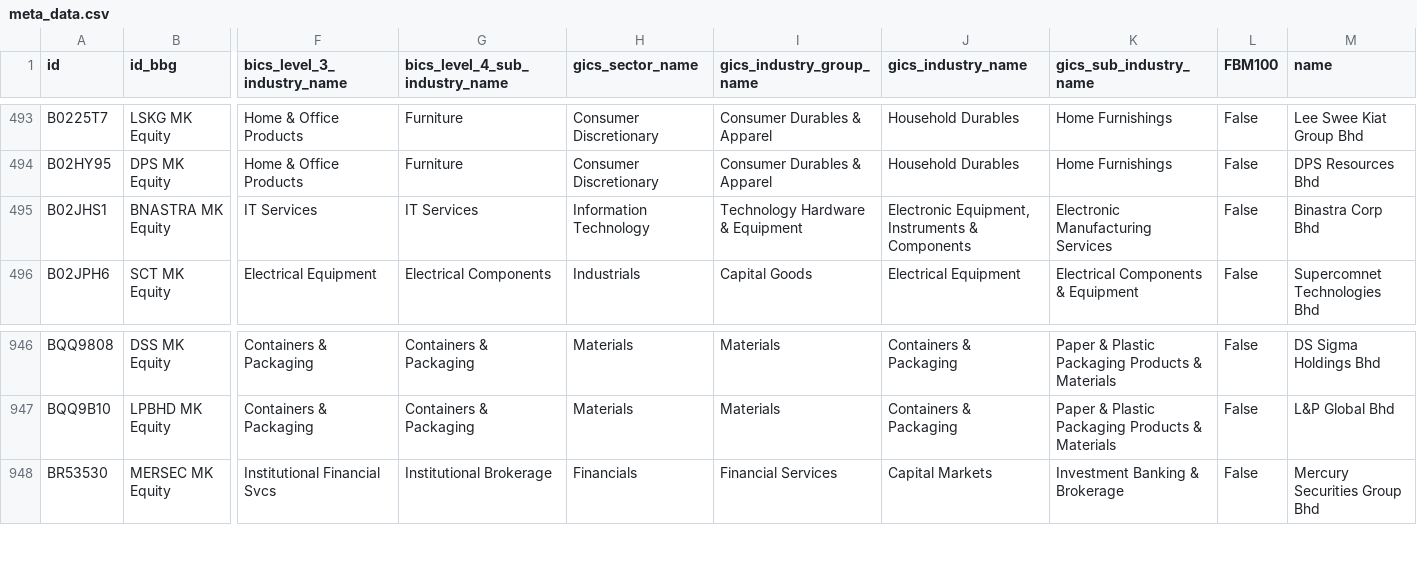
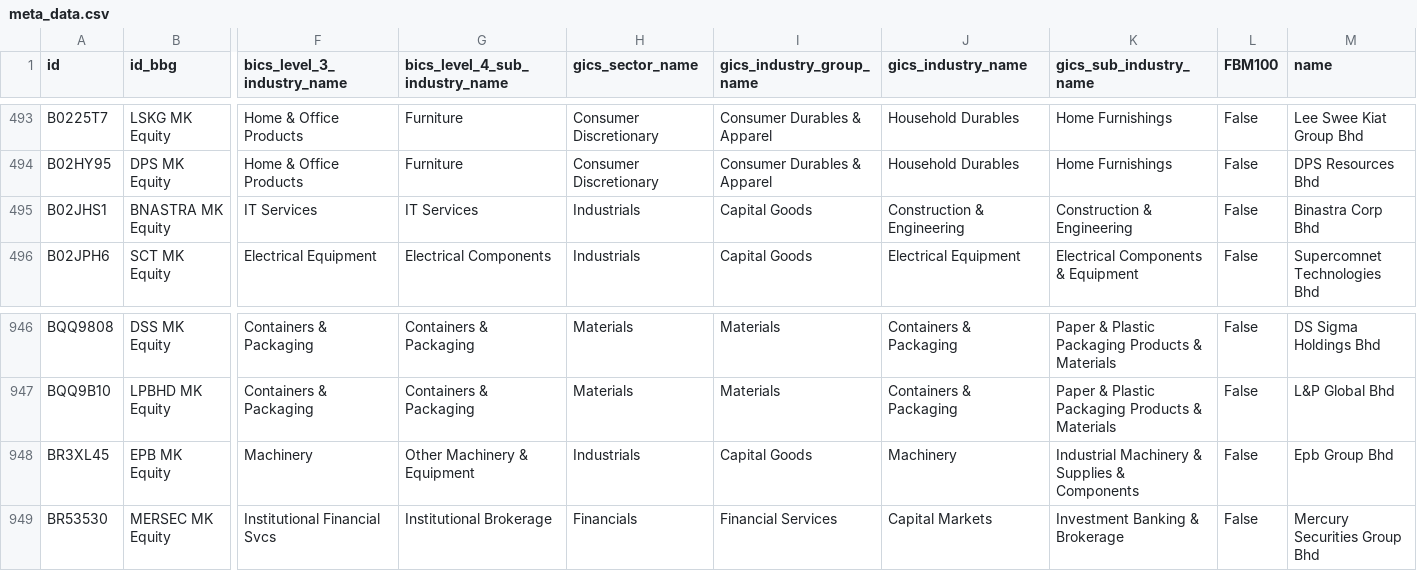
Before and after one commit to etq-quant/bursa, a CSV file: data/meta_data.csv, drawn as a sheet; only a part is shown, gaps mark what is left out; rows hold the shown columns only; the diff names each change by its address in the sheet, - before the commit and + after, or states it on an @@ line.

Commit message:
[bot] commit

```diff
--- a/data/meta_data.csv
+++ b/data/meta_data.csv
-H495 (gics_sector_name): Information Technology
+H495 (gics_sector_name): Industrials
-I495 (gics_industry_group_name): Technology Hardware & Equipment
+I495 (gics_industry_group_name): Capital Goods
-J495 (gics_industry_name): Electronic Equipment, Instruments & Components
+J495 (gics_industry_name): Construction & Engineering
-K495 (gics_sub_industry_name): Electronic Manufacturing Services
+K495 (gics_sub_industry_name): Construction & Engineering
+row 948: BR3XL45 | EPB MK Equity | Machinery | Other Machinery & Equipment | Industrials | Capital Goods | Machinery | Industrial Machinery & Supplies & Components | False | Epb Group Bhd
```
